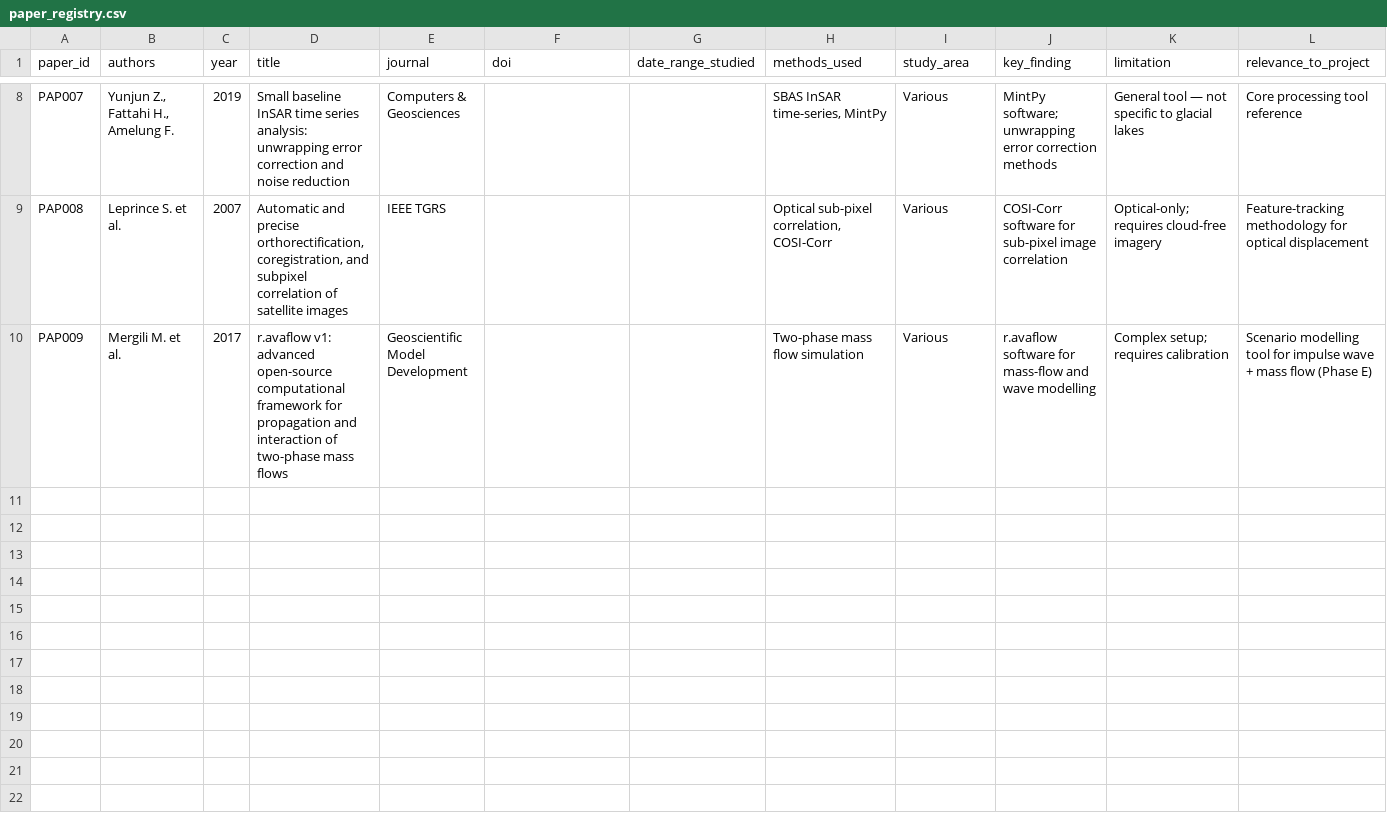
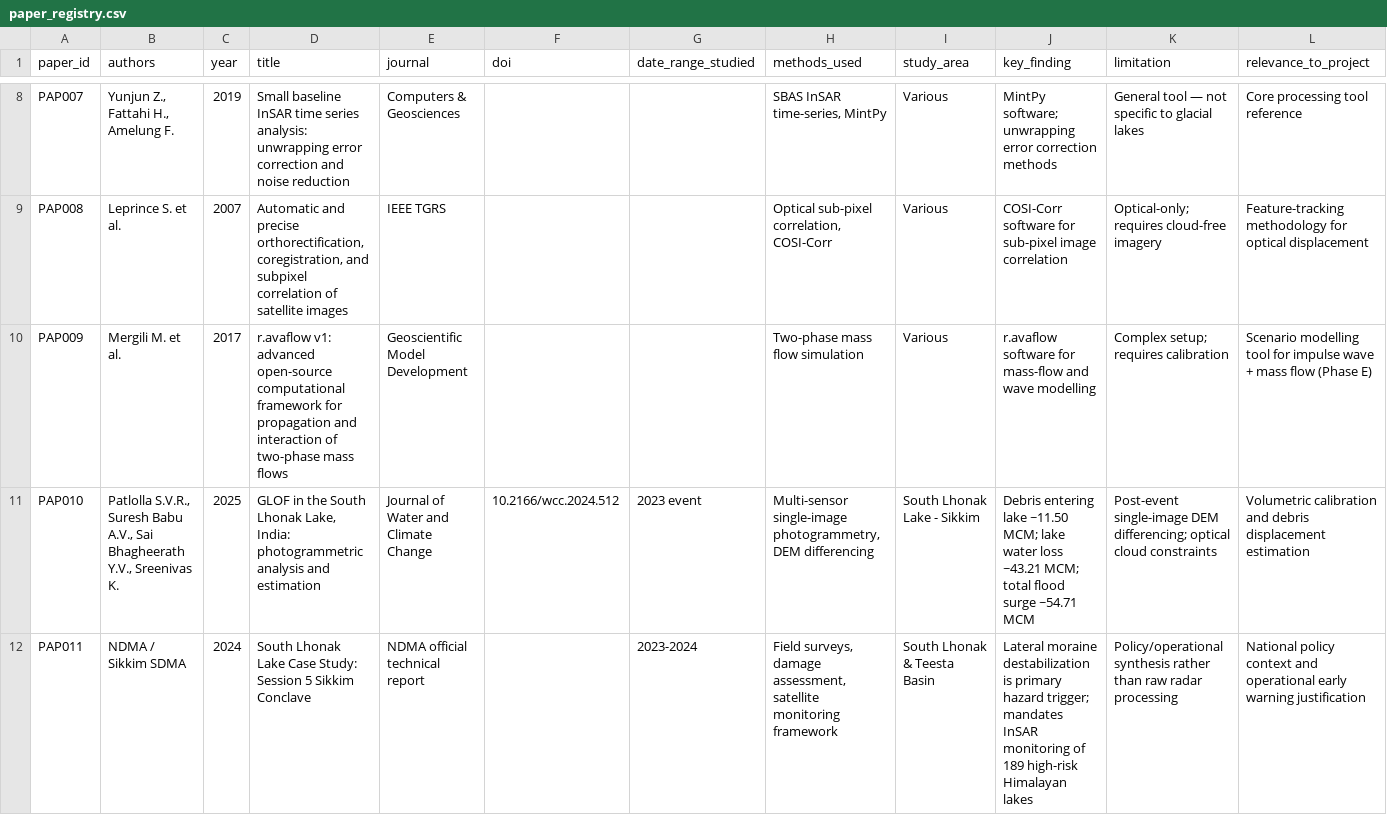
Before and after one commit to AnkitArsh19/south-lhonak-insar-measurability, a CSV file: literature/paper_registry.csv, drawn as a sheet; only a part is shown, gaps mark what is left out.

Commit message:
feat(measurability): add formal scientific monograph, literature synthesis, and interactive scrollytelling web application
Integrates the formal academic research monograph, literature synthesis, and interactive scrollytelling web application into the repository, while restoring architectural scaffolding (decisions/ and docs/) and registering new scientific benchmarks.

1. Authored south_lhonak_formal_scientific_report.md with complete 3D vector forward model derivations, 5 embedded figures, threshold sensitivity tables, and joint velocity inversion intervals.

2. Reconciled single-pair noise floor (200-500 mm/yr) with published 4-year PS-InSAR precursory creep (~22 mm/yr, Mohanty et al. 2026), proving single pairs are physically blind to slow creep.

3. Created Swiss Modernism 2.0 interactive scrollytelling web app in web/ with real-time HTML5 Canvas radar look-vector simulator and tactile 3-state segmented threshold mode switch.

4. Restored decisions/ (ADR-001) and docs/ (DATA_CATALOG.md, ENVIRONMENT_SETUP.md), and registered Patlolla et al. 2025 and NDMA 2024 in literature registries.

5. All 18 pytest unit tests verified passing.

```diff
--- a/literature/paper_registry.csv
+++ b/literature/paper_registry.csv
@@ -10 +10,3 @@ PAP008,"Leprince S. et al.",2007,"Automatic and precise orthorectification, core
 PAP009,"Mergili M. et al.",2017,"r.avaflow v1: advanced open-source computational framework for propagation and interaction of two-phase mass flows","Geoscientific Model Development",,,"Two-phase mass flow simulation",Various,"r.avaflow software for mass-flow and wave modelling","Complex setup; requires calibration","Scenario modelling tool for impulse wave + mass flow (Phase E)"
+PAP010,"Patlolla S.V.R., Suresh Babu A.V., Sai Bhagheerath Y.V., Sreenivas K.",2025,"GLOF in the South Lhonak Lake, India: photogrammetric analysis and estimation","Journal of Water and Climate Change",10.2166/wcc.2024.512,2023 event,"Multi-sensor single-image photogrammetry, DEM differencing",South Lhonak Lake - Sikkim,"Debris entering lake ~11.50 MCM; lake water loss ~43.21 MCM; total flood surge ~54.71 MCM","Post-event single-image DEM differencing; optical cloud constraints","Volumetric calibration and debris displacement estimation"
+PAP011,"NDMA / Sikkim SDMA",2024,"South Lhonak Lake Case Study: Session 5 Sikkim Conclave",NDMA official technical report,,2023-2024,"Field surveys, damage assessment, satellite monitoring framework",South Lhonak & Teesta Basin,"Lateral moraine destabilization is primary hazard trigger; mandates InSAR monitoring of 189 high-risk Himalayan lakes","Policy/operational synthesis rather than raw radar processing","National policy context and operational early warning justification"
```
Also changed, not shown: literature/claim_ledger.csv, 14 other files.
